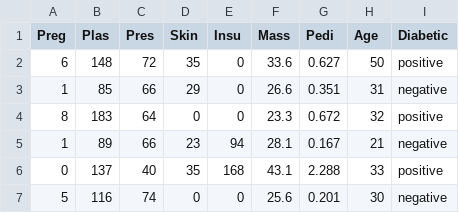
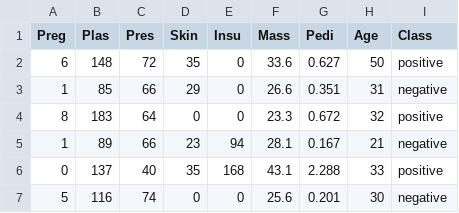
Before and after one commit to Ryan-JW-Kim/Minority-Class-Synthesis, a CSV file: Datasets/pima/pima.csv, drawn as a sheet; only a part is shown.

Commit message:
improved experiment scheme and more dataset

```diff
--- a/Datasets/pima/pima.csv
+++ b/Datasets/pima/pima.csv
@@ -1,2 +1,2 @@
-Preg,Plas,Pres,Skin,Insu,Mass,Pedi,Age,Diabetic
+Preg,Plas,Pres,Skin,Insu,Mass,Pedi,Age,Class
 6,148,72,35,0,33.6,0.627,50,positive
```
Also changed, not shown: 11 other files.
